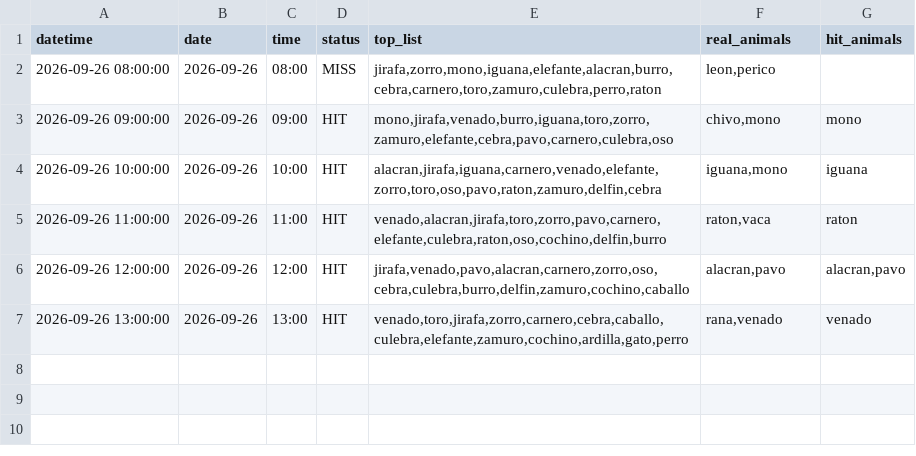
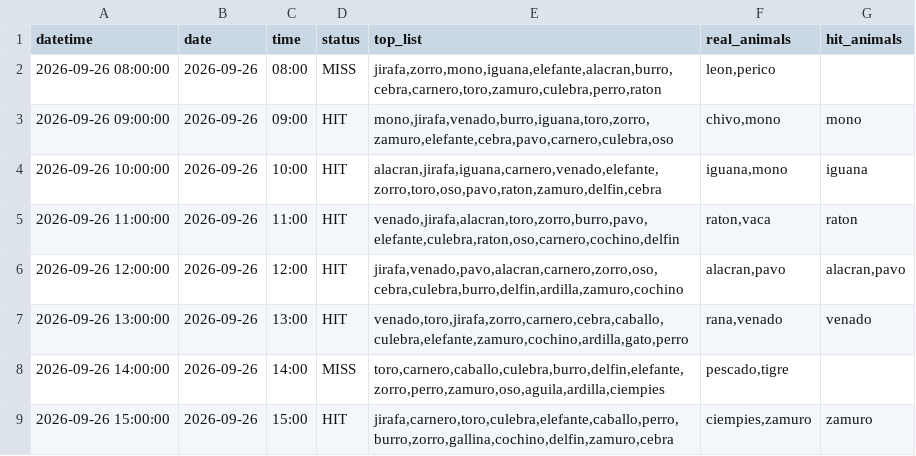
Before and after one commit to Juan571/testingprob, a CSV file: v7_output/turnos_hoy_top7_loteria.csv, drawn as a sheet.

```diff
--- a/v7_output/turnos_hoy_top7_loteria.csv
+++ b/v7_output/turnos_hoy_top7_loteria.csv
@@ -4,4 +4,6 @@
 2026-09-26 10:00:00,2026-09-26,10:00,HIT,"alacran,jirafa,iguana,carnero,venado,elefante,zorro,toro,oso,pavo,raton,zamuro,delfin,cebra","iguana,mono",iguana
-2026-09-26 11:00:00,2026-09-26,11:00,HIT,"venado,alacran,jirafa,toro,zorro,pavo,carnero,elefante,culebra,raton,oso,cochino,delfin,burro","raton,vaca",raton
-2026-09-26 12:00:00,2026-09-26,12:00,HIT,"jirafa,venado,pavo,alacran,carnero,zorro,oso,cebra,culebra,burro,delfin,zamuro,cochino,caballo","alacran,pavo","alacran,pavo"
+2026-09-26 11:00:00,2026-09-26,11:00,HIT,"venado,jirafa,alacran,toro,zorro,burro,pavo,elefante,culebra,raton,oso,carnero,cochino,delfin","raton,vaca",raton
+2026-09-26 12:00:00,2026-09-26,12:00,HIT,"jirafa,venado,pavo,alacran,carnero,zorro,oso,cebra,culebra,burro,delfin,ardilla,zamuro,cochino","alacran,pavo","alacran,pavo"
 2026-09-26 13:00:00,2026-09-26,13:00,HIT,"venado,toro,jirafa,zorro,carnero,cebra,caballo,culebra,elefante,zamuro,cochino,ardilla,gato,perro","rana,venado",venado
+2026-09-26 14:00:00,2026-09-26,14:00,MISS,"toro,carnero,caballo,culebra,burro,delfin,elefante,zorro,perro,zamuro,oso,aguila,ardilla,ciempies","pescado,tigre",
+2026-09-26 15:00:00,2026-09-26,15:00,HIT,"jirafa,carnero,toro,culebra,elefante,caballo,perro,burro,zorro,gallina,cochino,delfin,zamuro,cebra","ciempies,zamuro",zamuro
```
Also changed, not shown: v7_output/backtest.csv, v7_output/patrones.csv, 4 other files.
